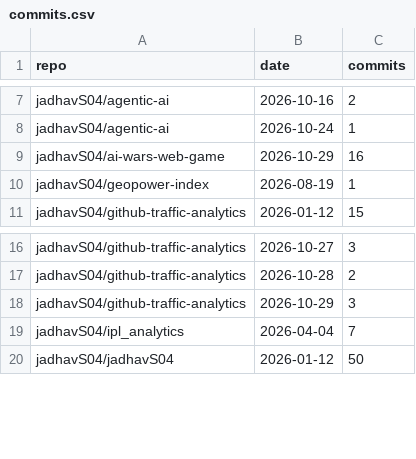
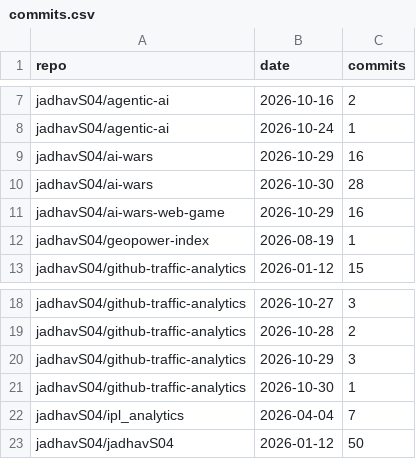
Before and after one commit to jadhavS04/github-traffic-analytics, a CSV file: data/commits.csv, drawn as a sheet; only a part is shown, gaps mark what is left out; the diff names each change by its address in the sheet, - before the commit and + after, or states it on an @@ line.

```diff
--- a/data/commits.csv
+++ b/data/commits.csv
+row 9: jadhavS04/ai-wars | 2026-10-29 | 16
+row 10: jadhavS04/ai-wars | 2026-10-30 | 28
+row 21: jadhavS04/github-traffic-analytics | 2026-10-30 | 1
```
Also changed, not shown: data/clones.csv, data/languages.csv, 7 other files.
